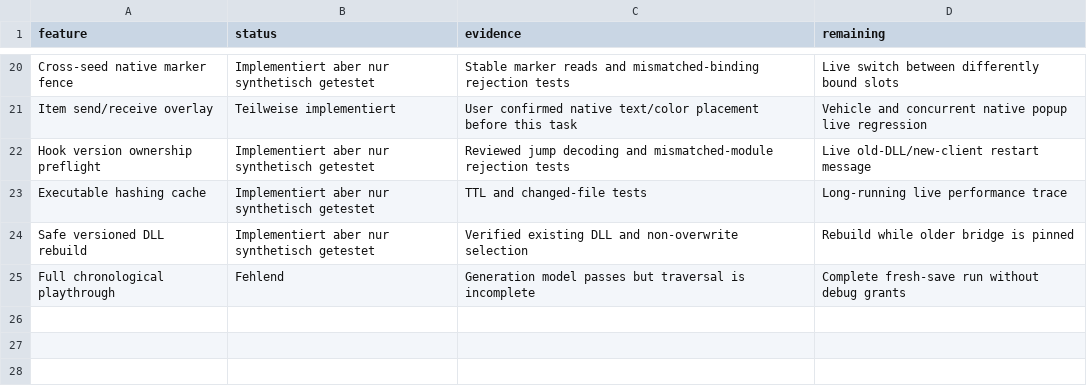
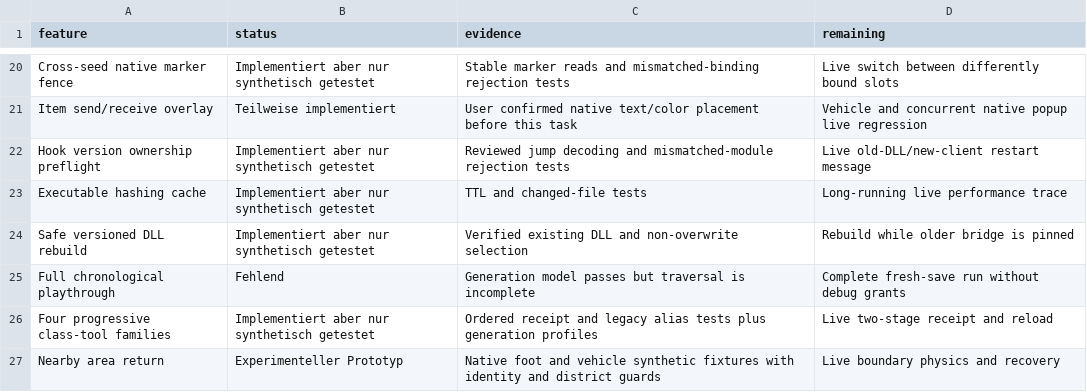
Before and after one commit to mariokirby1703/Lumas-Archipelago, a CSV file: worlds/lego_city_undercover/docs/research/feature_matrix.csv, drawn as a sheet; only a part is shown, gaps mark what is left out.

Commit message:
implement area restriction

```diff
--- a/worlds/lego_city_undercover/docs/research/feature_matrix.csv
+++ b/worlds/lego_city_undercover/docs/research/feature_matrix.csv
@@ -25 +25,3 @@ Safe versioned DLL rebuild,Implementiert aber nur synthetisch getestet,Verified
 Full chronological playthrough,Fehlend,Generation model passes but traversal is incomplete,Complete fresh-save run without debug grants
+Four progressive class-tool families,Implementiert aber nur synthetisch getestet,Ordered receipt and legacy alias tests plus generation profiles,Live two-stage receipt and reload
+Nearby area return,Experimenteller Prototyp,Native foot and vehicle synthetic fixtures with identity and district guards,Live boundary physics and recovery
```
Also changed, not shown: worlds/lego_city_undercover/docs/research/item_effect_coverage.csv, worlds/lego_city_undercover/docs/research/sheet_excluded_token_review.csv, 54 other files.
